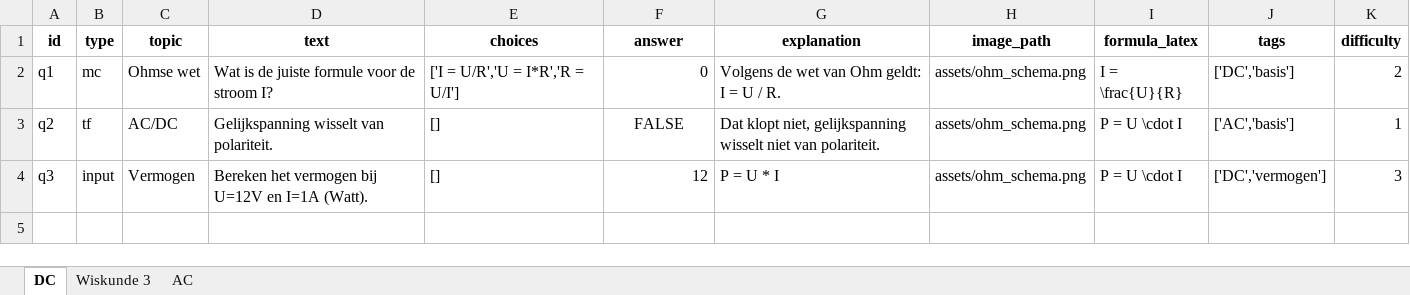
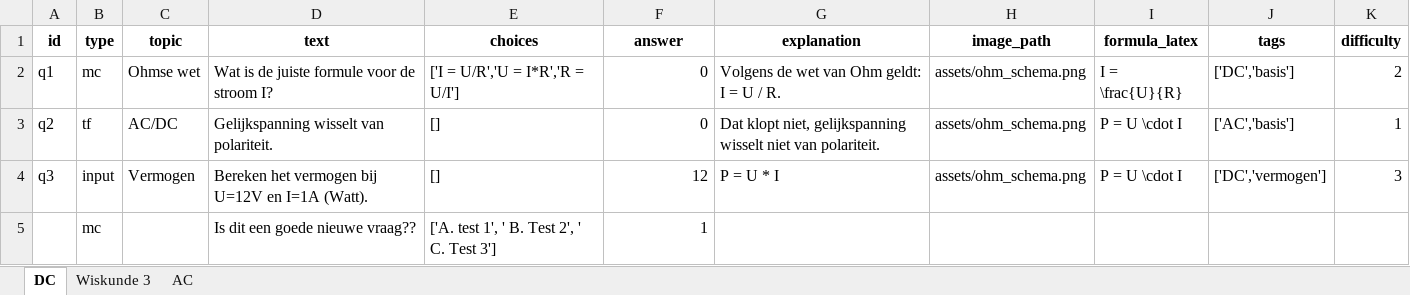
Before and after one commit to onomatorHanze/didactic-octo-spork, an Excel workbook: data/quizvragen.xlsx, sheet DC, drawn as a sheet; values as stored, in another font and other column widths than the file's, no borders; the diff names each change by its address in the sheet, - before the commit and + after, or states it on an @@ line.

Commit message:
Nieuwe quizvraag toegevoegd via Streamlit Admin

```diff
--- a/data/quizvragen.xlsx (sheet DC)
+++ b/data/quizvragen.xlsx (sheet DC)
-F3 (answer): FALSE
+F3 (answer): 0
-F3 alignment: center
+F3 alignment: right
+row 5:  | mc |  | Is dit een goede nieuwe vraag?? | ['A. test 1', ' B. Test 2', ' C. Test 3'] | 1
```
Also changed, not shown: sheet Wiskunde 3.
